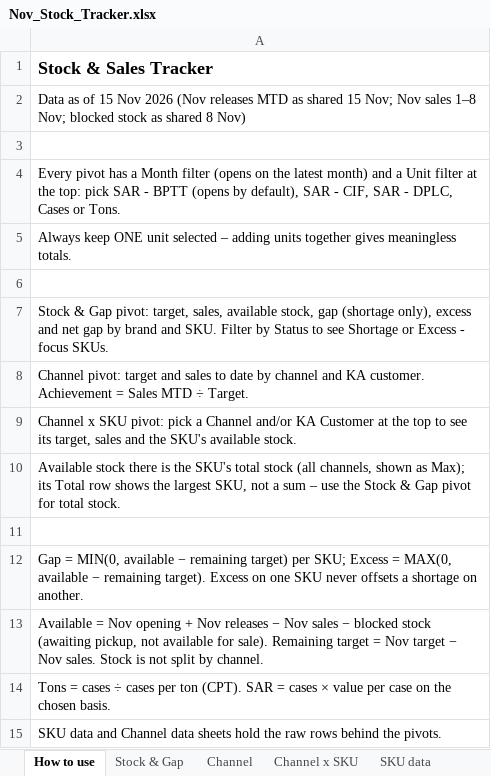
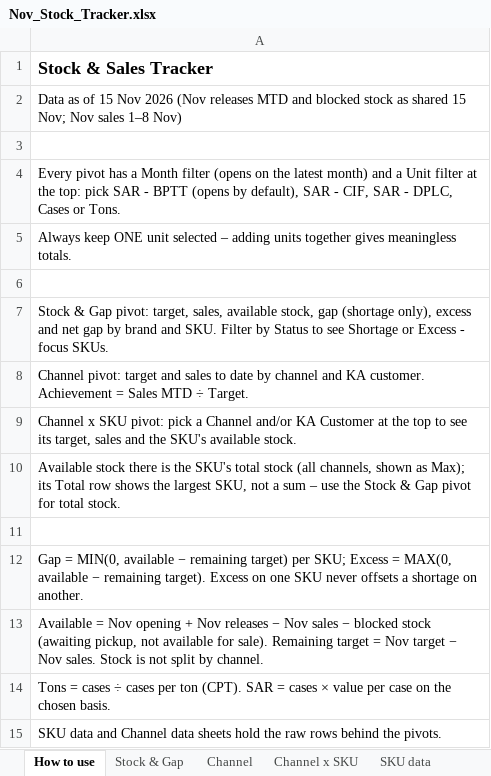
Before and after one commit to abdulrahmanabueldahab-ux/nov-stock-tracker, an Excel workbook: Nov_Stock_Tracker.xlsx, sheet How to use, drawn as a sheet; values as stored, in another font and other column widths than the file's, no borders; the diff names each change by its address in the sheet, - before the commit and + after, or states it on an @@ line.

```diff
--- a/Nov_Stock_Tracker.xlsx (sheet How to use)
+++ b/Nov_Stock_Tracker.xlsx (sheet How to use)
-A2: …releases MTD as shared 15 Nov; Nov sales 1–8 Nov; blocked stock as shared 8 Nov)
+A2: …releases MTD and blocked stock as shared 15 Nov; Nov sales 1–8 Nov)
```
Also changed, not shown: sheet Channel data, sheet SKU data, sheet Stock & Gap, sheet Channel x SKU, Stock_Sales_Tracker.xlsx, 1 other file.
